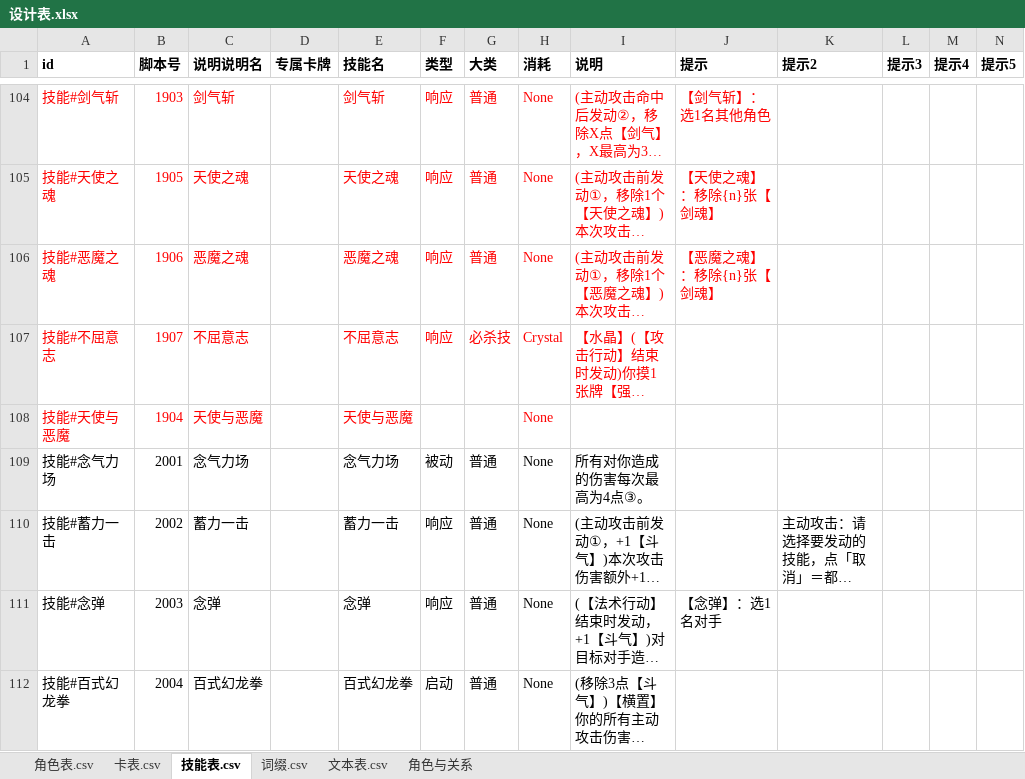
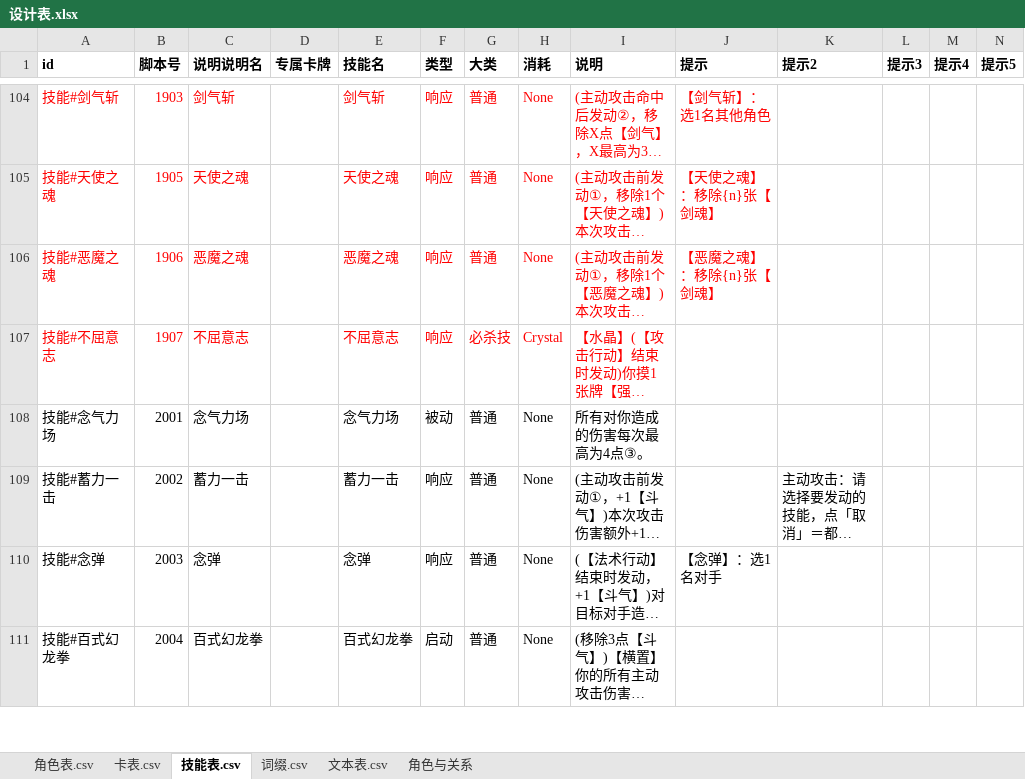
Before and after one commit to johnnash2017/xianyu_xingbei, an Excel workbook: Table/Design/设计表.xlsx, sheet 技能表.csv, drawn as a sheet; only a part is shown, gaps mark what is left out; long unchanged cells end in …; values as stored, in another font and other column widths than the file's, no borders; rows hold the shown columns only; the diff names each change by its address in the sheet, - before the commit and + after, or states it on an @@ line.

Commit message:
剑帝：删除无引用的空技能 1904 天使与恶魔
1904 在技能表里类型/大类/消耗/说明/提示/按钮全空，只被角色表「剑帝」的技能列引用；role_jiandi.gd、scripts、tests、scenes 均无引用。已从角色表技能列去掉 技能#天使与恶魔，并删除技能表 1904 行，重新导表。验证：技能表 423 行，角色表 剑帝剩 6 个技能，CSV/DataTables 均无 1904/天使与恶魔。

```diff
--- a/Table/Design/设计表.xlsx (sheet 技能表.csv)
+++ b/Table/Design/设计表.xlsx (sheet 技能表.csv)
-row 108: 技能#天使与恶魔 | 1904 | 天使与恶魔 |  | 天使与恶魔 |  |  | None
```
Also changed, not shown: sheet 角色表.csv, 3 other files.
